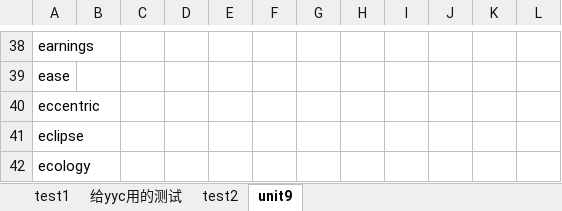
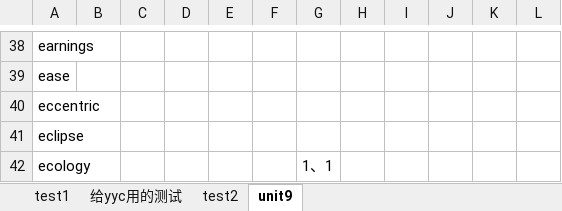
Before and after one commit to Tony-YYC/WordRecitation, an Excel workbook: words.xlsx, sheet unit9, drawn as a sheet; only a part is shown, gaps mark what is left out; values as stored, in another font and other column widths than the file's, no borders; the diff covers the shown part only; the diff names each change by its address in the sheet, - before the commit and + after, or states it on an @@ line.

```diff
--- a/words.xlsx (sheet unit9)
+++ b/words.xlsx (sheet unit9)
-G42: (empty)
+G42: 1、1
```
Also changed, not shown: 13 edited cells elsewhere in this sheet, 1 other file.
